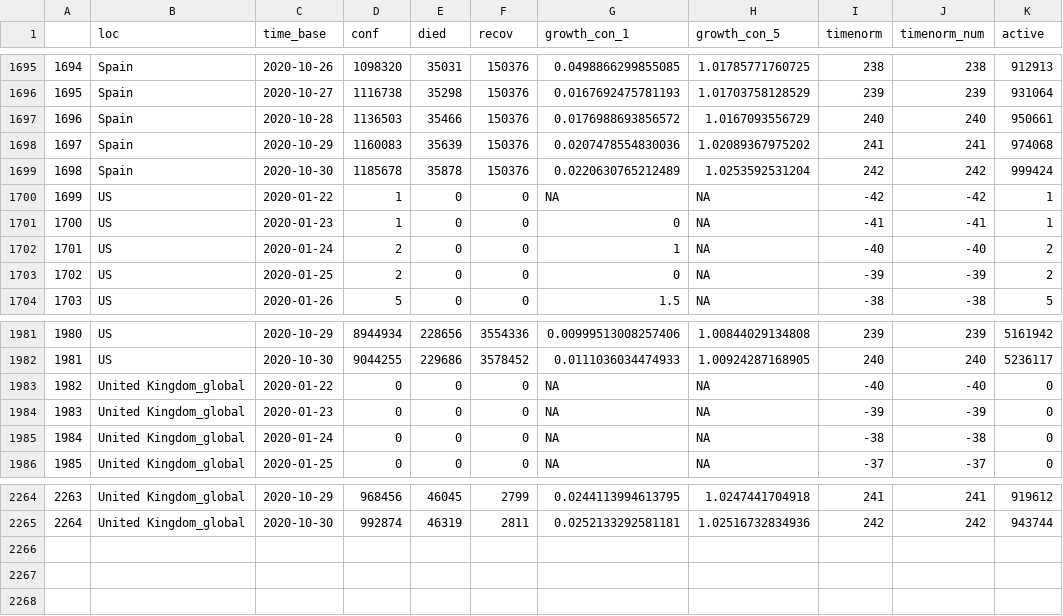
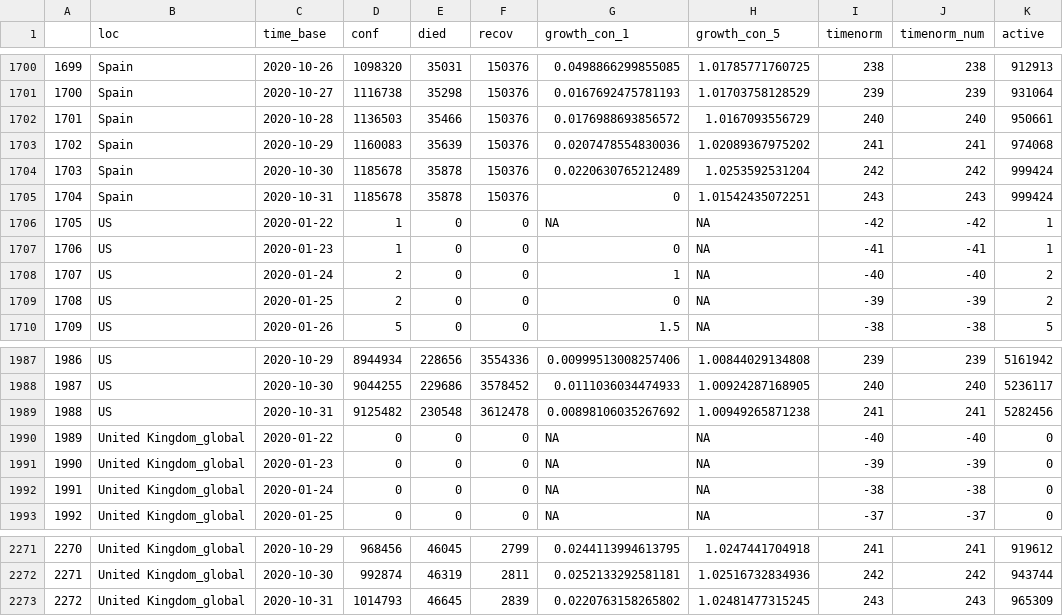
Before and after one commit to almenal/covid-r-plots, a CSV file: csv-data/covid-cases-timenorm-small.csv, drawn as a sheet; only a part is shown, gaps mark what is left out; the diff covers the shown part only; the diff names each change by its address in the sheet, - before the commit and + after, or states it on an @@ line.

```diff
--- a/csv-data/covid-cases-timenorm-small.csv
+++ b/csv-data/covid-cases-timenorm-small.csv
@@ column A renumbered between rows 286 and 2272 @@
+row 1705: 1704 | Spain | 2020-10-31 | 1185678 | 35878 | 150376 | 0 | 1.01542435072251 | 243 | 243 | 999424
+row 1989: 1988 | US | 2020-10-31 | 9125482 | 230548 | 3612478 | 0.00898106035267692 | 1.00949265871238 | 241 | 241 | 5282456
+row 2273: 2272 | United Kingdom_global | 2020-10-31 | 1014793 | 46645 | 2839 | 0.0220763158265802 | 1.02481477315245 | 243 | 243 | 965309
```
Also changed, not shown: 5 added rows elsewhere in this file, rawdata/Errata.csv, rawdata/time_series_covid19_confirmed_global.csv, 12 other files.
